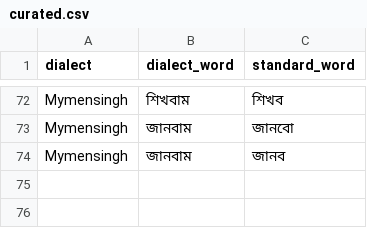
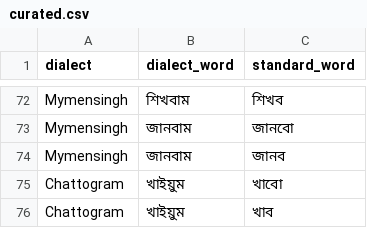
Before and after one commit to Muskan37/Vashasetu, a CSV file: database/curated.csv, drawn as a sheet; only a part is shown, gaps mark what is left out.

```diff
--- a/database/curated.csv
+++ b/database/curated.csv
@@ -74 +74,3 @@ Mymensingh,জানবাম,জানবো
 Mymensingh,জানবাম,জানব
+Chattogram,খাইয়ুম,খাবো
+Chattogram,খাইয়ুম,খাব
```
Also changed, not shown: database/languages/chattogram/words.csv, database/languages/manifest.csv, 2 other files.
